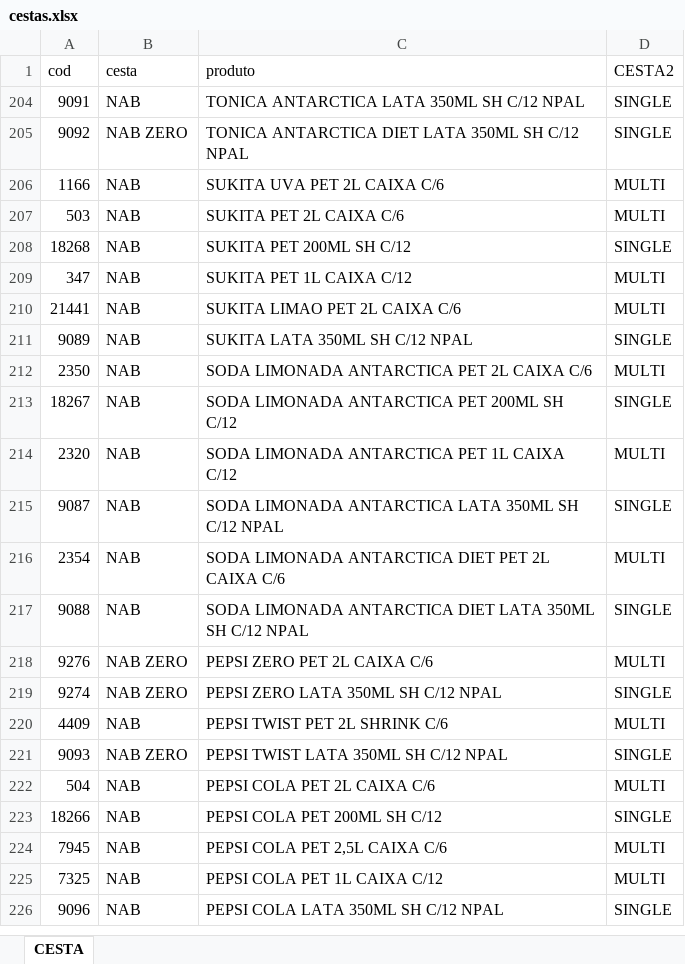
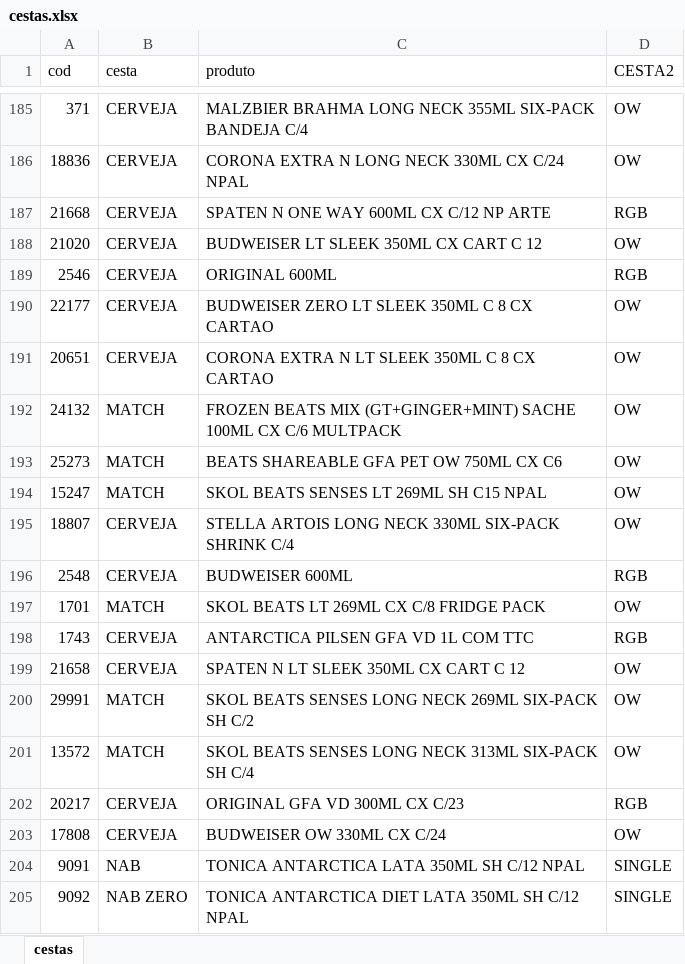
Before and after one commit to LarissaDiskol/pedidos-base, an Excel workbook: cestas.xlsx, sheet cestas, drawn as a sheet; only a part is shown, gaps mark what is left out; the shorter side is filled out with more unchanged rows; values as stored, in another font and other column widths than the file's, no borders; the diff covers the shown part only; the diff names each change by its address in the sheet, - before the commit and + after, or states it on an @@ line.

Commit message:
Add files via upload

```diff
--- a/cestas.xlsx (sheet cestas)
+++ b/cestas.xlsx (sheet cestas)
-sheet tab: CESTA
+sheet tab: cestas
@@ row 185 unhidden: 371 | CERVEJA | MALZBIER BRAHMA LONG NECK 355ML SIX-PACK BANDEJA C/4 | OW @@
@@ row 186 unhidden: 18836 | CERVEJA | CORONA EXTRA N LONG NECK 330ML CX C/24 NPAL | OW @@
@@ row 187 unhidden: 21668 | CERVEJA | SPATEN N ONE WAY 600ML CX C/12 NP ARTE | RGB @@
@@ row 188 unhidden: 21020 | CERVEJA | BUDWEISER LT SLEEK 350ML CX CART C 12 | OW @@
@@ row 189 unhidden: 2546 | CERVEJA | ORIGINAL 600ML | RGB @@
@@ row 190 unhidden: 22177 | CERVEJA | BUDWEISER ZERO LT SLEEK 350ML C 8 CX CARTAO | OW @@
@@ row 191 unhidden: 20651 | CERVEJA | CORONA EXTRA N LT SLEEK 350ML C 8 CX CARTAO | OW @@
@@ row 192 unhidden: 24132 | MATCH | FROZEN BEATS MIX (GT+GINGER+MINT) SACHE 100ML CX C/6 MULTPACK | OW @@
@@ row 193 unhidden: 25273 | MATCH | BEATS SHAREABLE GFA PET OW 750ML CX C6 | OW @@
@@ row 194 unhidden: 15247 | MATCH | SKOL BEATS SENSES LT 269ML SH C15 NPAL | OW @@
@@ row 195 unhidden: 18807 | CERVEJA | STELLA ARTOIS LONG NECK 330ML SIX-PACK SHRINK C/4 | OW @@
@@ row 196 unhidden: 2548 | CERVEJA | BUDWEISER 600ML | RGB @@
@@ row 197 unhidden: 1701 | MATCH | SKOL BEATS LT 269ML CX C/8 FRIDGE PACK | OW @@
@@ row 198 unhidden: 1743 | CERVEJA | ANTARCTICA PILSEN GFA VD 1L COM TTC | RGB @@
@@ row 199 unhidden: 21658 | CERVEJA | SPATEN N LT SLEEK 350ML CX CART C 12 | OW @@
@@ row 200 unhidden: 29991 | MATCH | SKOL BEATS SENSES LONG NECK 269ML SIX-PACK SH C/2 | OW @@
@@ row 201 unhidden: 13572 | MATCH | SKOL BEATS SENSES LONG NECK 313ML SIX-PACK SH C/4 | OW @@
@@ row 202 unhidden: 20217 | CERVEJA | ORIGINAL GFA VD 300ML CX C/23 | RGB @@
@@ row 203 unhidden: 17808 | CERVEJA | BUDWEISER OW 330ML CX C/24 | OW @@
```
Also changed, not shown: 29 added rows, 333 hidden or unhidden rows and cell formats elsewhere in this sheet, formulas that keep their value, hidden cells.
